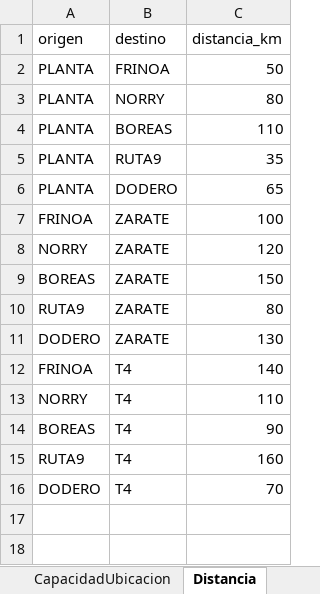
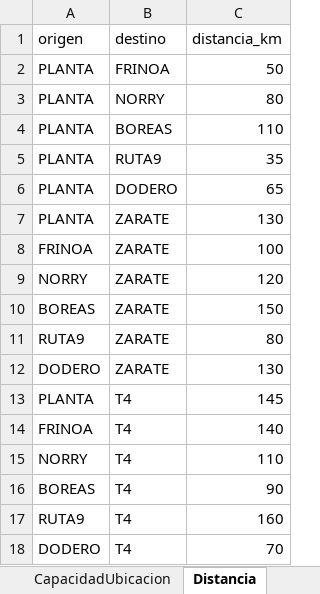
Before and after one commit to mazzuccoda/Anylogic_log_arg_2026, an Excel workbook: datos/entrada_ejemplo.xlsx, sheet Distancia, drawn as a sheet; values as stored, in another font and other column widths than the file's, no borders; the diff names each change by its address in the sheet, - before the commit and + after, or states it on an @@ line.

```diff
--- a/datos/entrada_ejemplo.xlsx (sheet Distancia)
+++ b/datos/entrada_ejemplo.xlsx (sheet Distancia)
+row 7: PLANTA | ZARATE | 130
+row 13: PLANTA | T4 | 145
```
Also changed, not shown: sheet Escenario, sheet TarifaFleteProducto, sheet TarifaServicioCarga, sheet Ubicacion, 19 other files.
